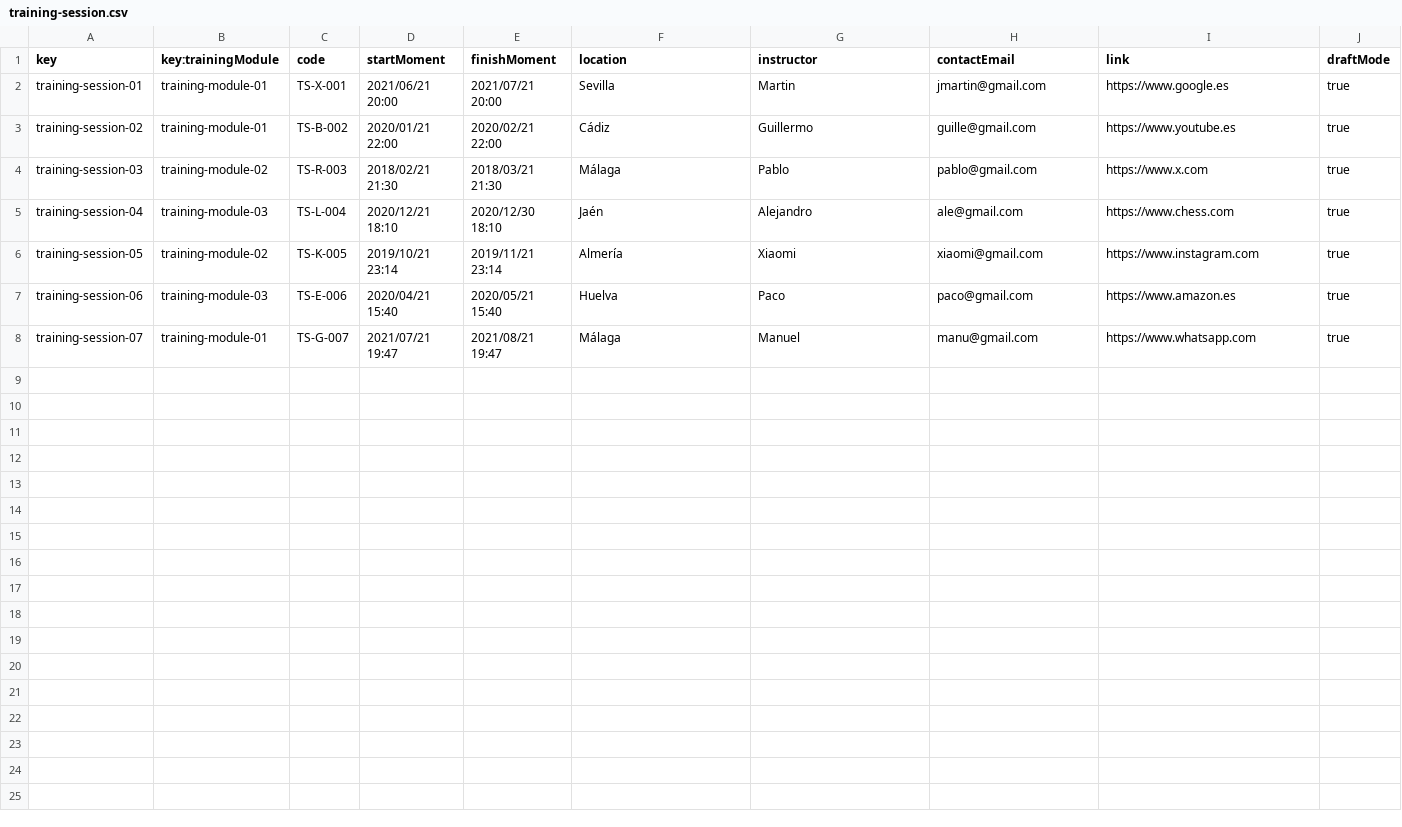
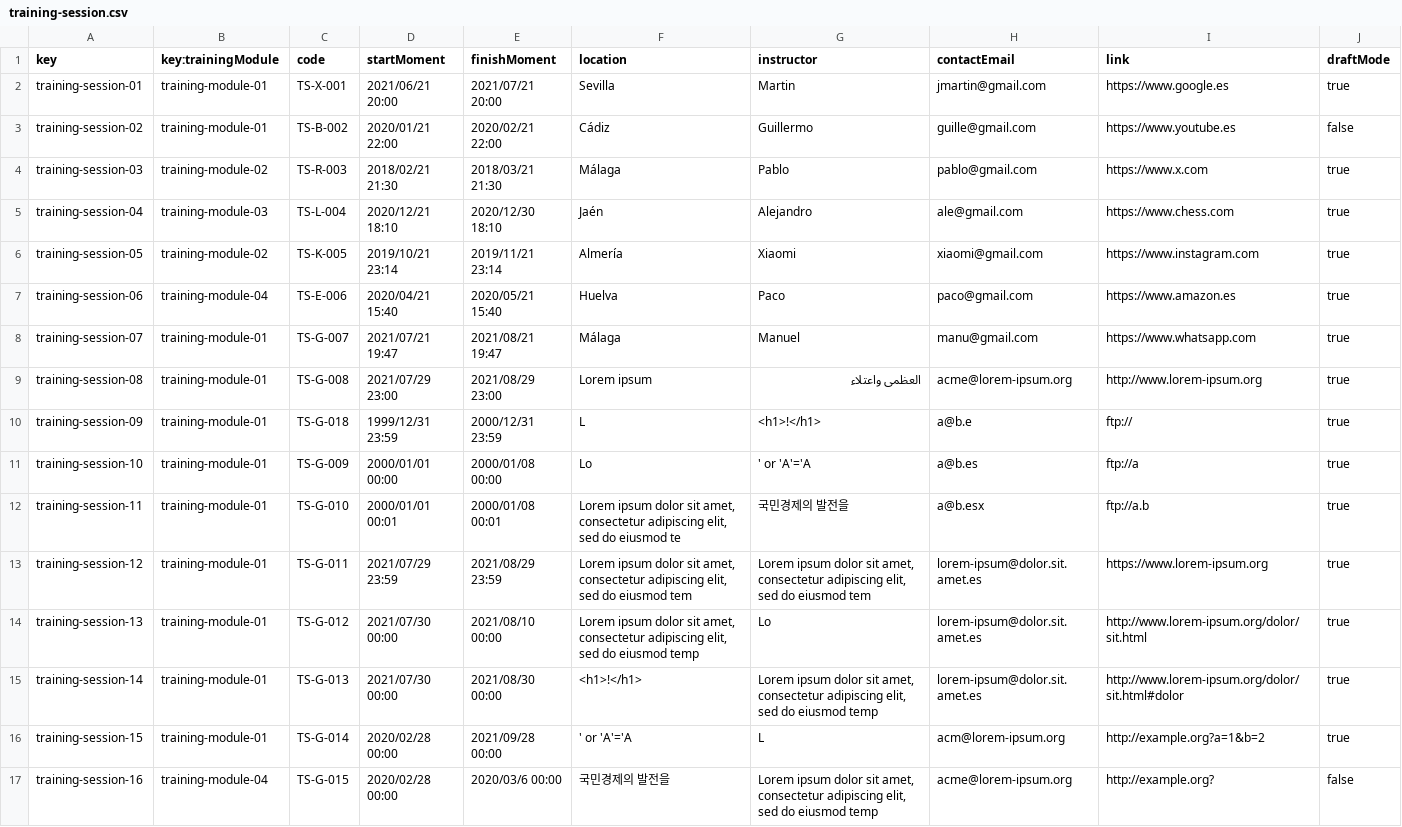
Before and after one commit to DP2-C1-020/Acme-SF-D01, a CSV file: src/main/webapp/WEB-INF/resources/sample-data/training-session.csv, drawn as a sheet.

```diff
--- a/src/main/webapp/WEB-INF/resources/sample-data/training-session.csv
+++ b/src/main/webapp/WEB-INF/resources/sample-data/training-session.csv
@@ -2,3 +2,3 @@ key,key:trainingModule,code,startMoment,finishMoment,location,instructor,contact
 training-session-01,training-module-01,TS-X-001,2021/06/21 20:00,2021/07/21 20:00,Sevilla,Martin,jmartin@gmail.com,https://www.google.es,true
-training-session-02,training-module-01,TS-B-002,2020/01/21 22:00,2020/02/21 22:00,Cádiz,Guillermo,guille@gmail.com,https://www.youtube.es,true
+training-session-02,training-module-01,TS-B-002,2020/01/21 22:00,2020/02/21 22:00,Cádiz,Guillermo,guille@gmail.com,https://www.youtube.es,false
 training-session-03,training-module-02,TS-R-003,2018/02/21 21:30,2018/03/21 21:30,Málaga,Pablo,pablo@gmail.com,https://www.x.com,true
@@ -6,3 +6,12 @@ training-session-04,training-module-03,TS-L-004,2020/12/21 18:10,2020/12/30 18:1
 training-session-05,training-module-02,TS-K-005,2019/10/21 23:14,2019/11/21 23:14,Almería,Xiaomi,xiaomi@gmail.com,https://www.instagram.com,true
-training-session-06,training-module-03,TS-E-006,2020/04/21 15:40,2020/05/21 15:40,Huelva,Paco,paco@gmail.com,https://www.amazon.es,true
+training-session-06,training-module-04,TS-E-006,2020/04/21 15:40,2020/05/21 15:40,Huelva,Paco,paco@gmail.com,https://www.amazon.es,true
 training-session-07,training-module-01,TS-G-007,2021/07/21 19:47,2021/08/21 19:47,Málaga,Manuel,manu@gmail.com,https://www.whatsapp.com,true
+training-session-08,training-module-01,TS-G-008,2021/07/29 23:00,2021/08/29 23:00,Lorem ipsum,العظمى واعتلاء,acme@lorem-ipsum.org,http://www.lorem-ipsum.org,true
+training-session-09,training-module-01,TS-G-018,1999/12/31 23:59,2000/12/31 23:59,L,<h1>!</h1>,a@b.e,ftp://,true
+training-session-10,training-module-01,TS-G-009,2000/01/01 00:00,2000/01/08 00:00,Lo,' or 'A'='A,a@b.es,ftp://a,true
+training-session-11,training-module-01,TS-G-010,2000/01/01 00:01,2000/01/08 00:01,"Lorem ipsum dolor sit amet, consectetur adipiscing elit, sed do eiusmod te",국민경제의 발전을,a@b.esx,ftp://a.b,true
+training-session-12,training-module-01,TS-G-011,2021/07/29 23:59,2021/08/29 23:59,"Lorem ipsum dolor sit amet, consectetur adipiscing elit, sed do eiusmod tem","Lorem ipsum dolor sit amet, consectetur adipiscing elit, sed do eiusmod tem",lorem-ipsum@dolor.sit.amet.es,https://www.lorem-ipsum.org,true
+training-session-13,training-module-01,TS-G-012,2021/07/30 00:00,2021/08/10 00:00,"Lorem ipsum dolor sit amet, consectetur adipiscing elit, sed do eiusmod temp",Lo,lorem-ipsum@dolor.sit.amet.es,http://www.lorem-ipsum.org/dolor/sit.html,true
+training-session-14,training-module-01,TS-G-013,2021/07/30 00:00,2021/08/30 00:00,<h1>!</h1>,"Lorem ipsum dolor sit amet, consectetur adipiscing elit, sed do eiusmod temp",lorem-ipsum@dolor.sit.amet.es,http://www.lorem-ipsum.org/dolor/sit.html#dolor,true
+training-session-15,training-module-01,TS-G-014,2020/02/28 00:00,2021/09/28 00:00,' or 'A'='A,L,acm@lorem-ipsum.org,http://example.org?a=1&b=2,true
+training-session-16,training-module-04,TS-G-015,2020/02/28 00:00,2020/03/6 00:00,국민경제의 발전을,"Lorem ipsum dolor sit amet, consectetur adipiscing elit, sed do eiusmod temp",acme@lorem-ipsum.org,http://example.org?,false
```
Also changed, not shown: src/main/webapp/WEB-INF/resources/sample-data/training-module.csv, 41 other files.
